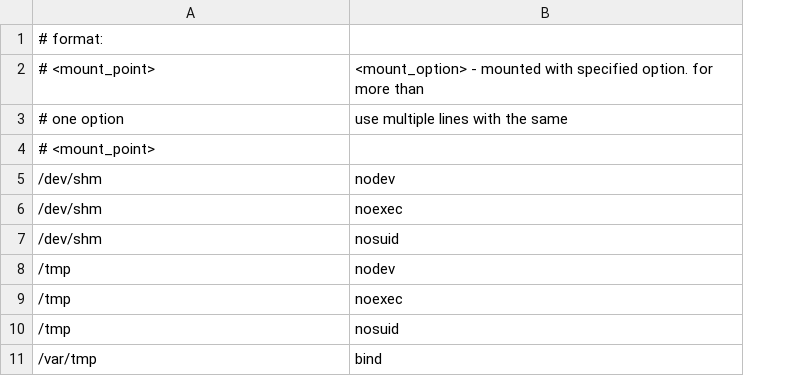
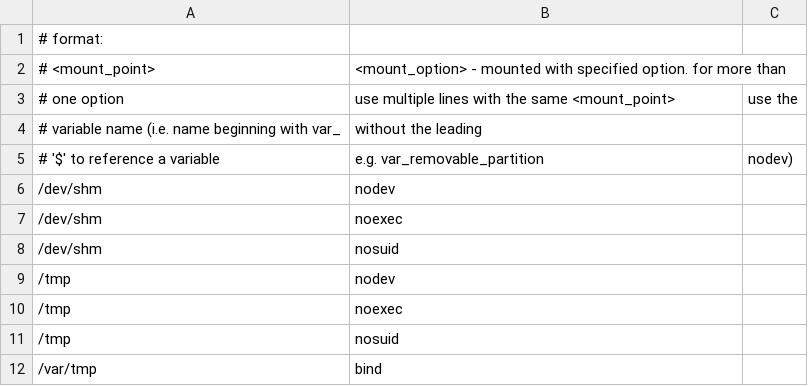
Before and after one commit to svet-se/content, a CSV file: fedora/templates/csv/mount_options.csv, drawn as a sheet; removed rows and columns are numbered as before the commit, all else as after; the diff names each change by its address in the sheet, - before the commit and + after, or states it on an @@ line.

Commit message:
Minor mount_options fixes.
* Deduplicated template files.
* Fixed OVAL syntax.
* Added comments to respective .csv files.

```diff
--- a/fedora/templates/csv/mount_options.csv
+++ b/fedora/templates/csv/mount_options.csv
+column C, row 3: use the
-B3: use multiple lines with the same
+B3: use multiple lines with the same <mount_point>
-row 4: # <mount_point>
+row 4: # variable name (i.e. name beginning with var_ | without the leading
+row 5: # '$' to reference a variable | e.g. var_removable_partition | nodev)
```
Also changed, not shown: rhel6/templates/csv/mount_options.csv, sle12/templates/csv/mount_options.csv, 20 other files.
